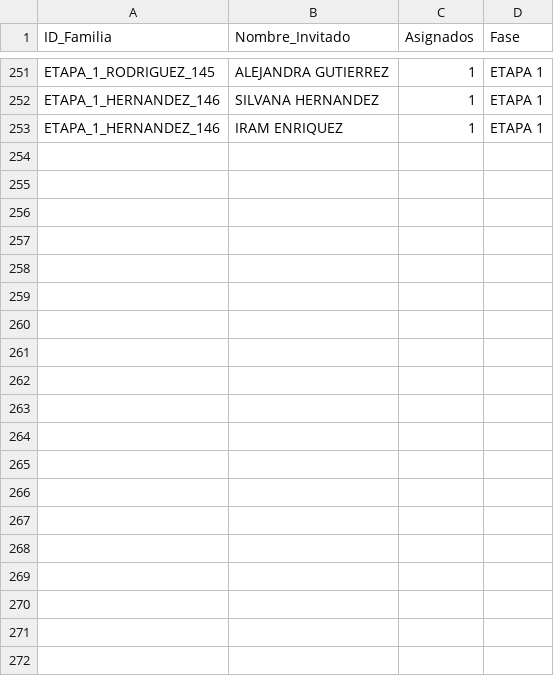
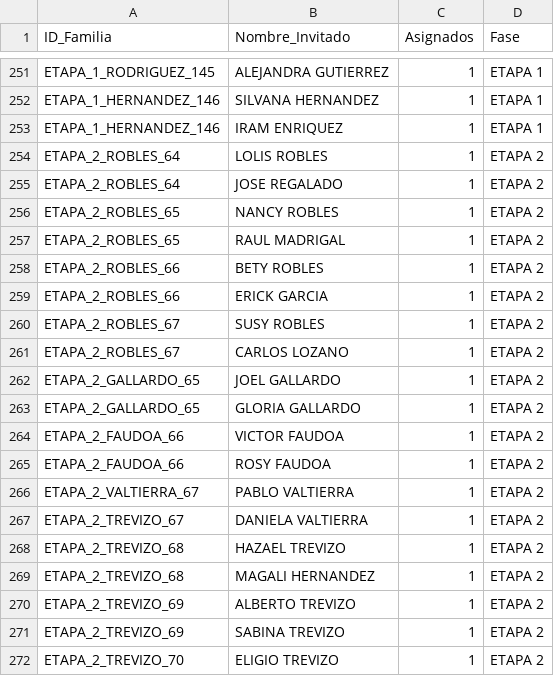
Before and after one commit to laizaydavidboda/invitacion-boda-flask, a CSV file: lista_maestra_flexible.csv, drawn as a sheet; only a part is shown, gaps mark what is left out; the diff covers the shown part only; the diff names each change by its address in the sheet, - before the commit and + after, or states it on an @@ line.

Commit message:
Update lista_maestra_flexible.csv with new entries

```diff
--- a/lista_maestra_flexible.csv
+++ b/lista_maestra_flexible.csv
+row 254: ETAPA_2_ROBLES_64 | LOLIS ROBLES | 1 | ETAPA 2
+row 255: ETAPA_2_ROBLES_64 | JOSE REGALADO | 1 | ETAPA 2
+row 256: ETAPA_2_ROBLES_65 | NANCY ROBLES | 1 | ETAPA 2
+row 257: ETAPA_2_ROBLES_65 | RAUL MADRIGAL | 1 | ETAPA 2
+row 258: ETAPA_2_ROBLES_66 | BETY ROBLES | 1 | ETAPA 2
+row 259: ETAPA_2_ROBLES_66 | ERICK GARCIA | 1 | ETAPA 2
+row 260: ETAPA_2_ROBLES_67 | SUSY ROBLES | 1 | ETAPA 2
+row 261: ETAPA_2_ROBLES_67 | CARLOS LOZANO | 1 | ETAPA 2
+row 262: ETAPA_2_GALLARDO_65 | JOEL GALLARDO | 1 | ETAPA 2
+row 263: ETAPA_2_GALLARDO_65 | GLORIA GALLARDO | 1 | ETAPA 2
+row 264: ETAPA_2_FAUDOA_66 | VICTOR FAUDOA | 1 | ETAPA 2
+row 265: ETAPA_2_FAUDOA_66 | ROSY FAUDOA | 1 | ETAPA 2
+row 266: ETAPA_2_VALTIERRA_67 | PABLO VALTIERRA | 1 | ETAPA 2
+row 267: ETAPA_2_TREVIZO_67 | DANIELA VALTIERRA | 1 | ETAPA 2
+row 268: ETAPA_2_TREVIZO_68 | HAZAEL TREVIZO | 1 | ETAPA 2
+row 269: ETAPA_2_TREVIZO_68 | MAGALI HERNANDEZ | 1 | ETAPA 2
+row 270: ETAPA_2_TREVIZO_69 | ALBERTO TREVIZO | 1 | ETAPA 2
+row 271: ETAPA_2_TREVIZO_69 | SABINA TREVIZO | 1 | ETAPA 2
+row 272: ETAPA_2_TREVIZO_70 | ELIGIO TREVIZO | 1 | ETAPA 2
```
Also changed, not shown: 30 added rows elsewhere in this file.
